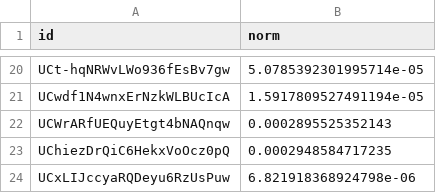
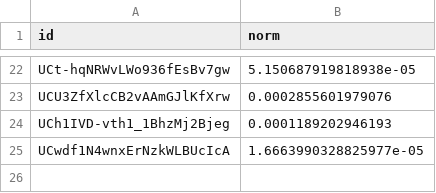
Before and after one commit to med-alex/xflow_project, a CSV file: datasets/data_test.csv, drawn as a sheet; only a part is shown, gaps mark what is left out; removed rows and columns are numbered as before the commit, all else as after; the diff covers the shown part only; the diff names each change by its address in the sheet, - before the commit and + after, or states it on an @@ line.

```diff
--- a/datasets/data_test.csv
+++ b/datasets/data_test.csv
-B22 (norm): 5.0785392301995714e-05
+B22 (norm): 5.150687919818938e-05
+row 23: UCU3ZfXlcCB2vAAmGJlKfXrw | 0.0002855601979076
+row 24: UCh1IVD-vth1_1BhzMj2Bjeg | 0.0001189202946193
-B25 (norm): 1.5917809527491194e-05
+B25 (norm): 1.6663990328825977e-05
-row 22: UCWrARfUEQuyEtgt4bNAQnqw | 0.0002895525352143
-row 23: UChiezDrQiC6HekxVoOcz0pQ | 0.0002948584717235
-row 24: UCxLIJccyaRQDeyu6RzUsPuw | 6.821918368924798e-06
```
Also changed, not shown: 14 added rows, 12 removed rows and 6 edited cells elsewhere in this file, datasets/data.csv, datasets/data_processed.csv, 1 other file.
